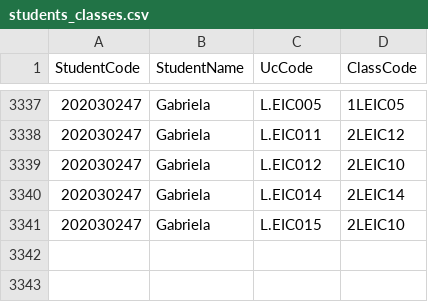
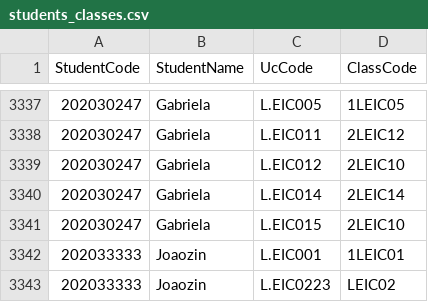
Before and after one commit to HenriqueSFernandes/AED-ScheduleManager, a CSV file: data2/students_classes.csv, drawn as a sheet; only a part is shown, gaps mark what is left out.

```diff
--- a/data2/students_classes.csv
+++ b/data2/students_classes.csv
@@ -3341 +3341,3 @@
 202030247,Gabriela,L.EIC015,2LEIC10
+202033333,Joaozin,L.EIC001,1LEIC01
+202033333,Joaozin,L.EIC0223,LEIC02
```
Also changed, not shown: 2 other files.
